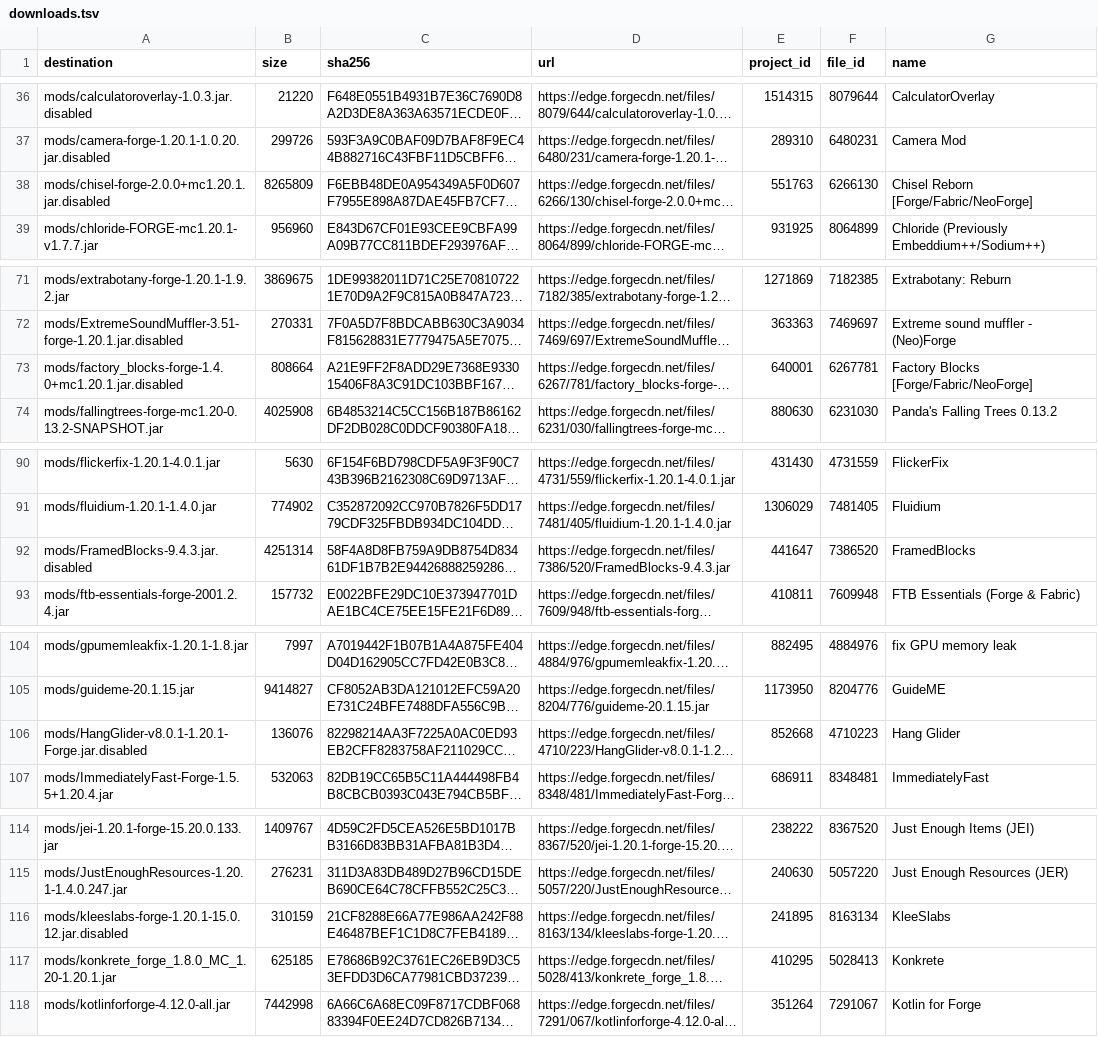
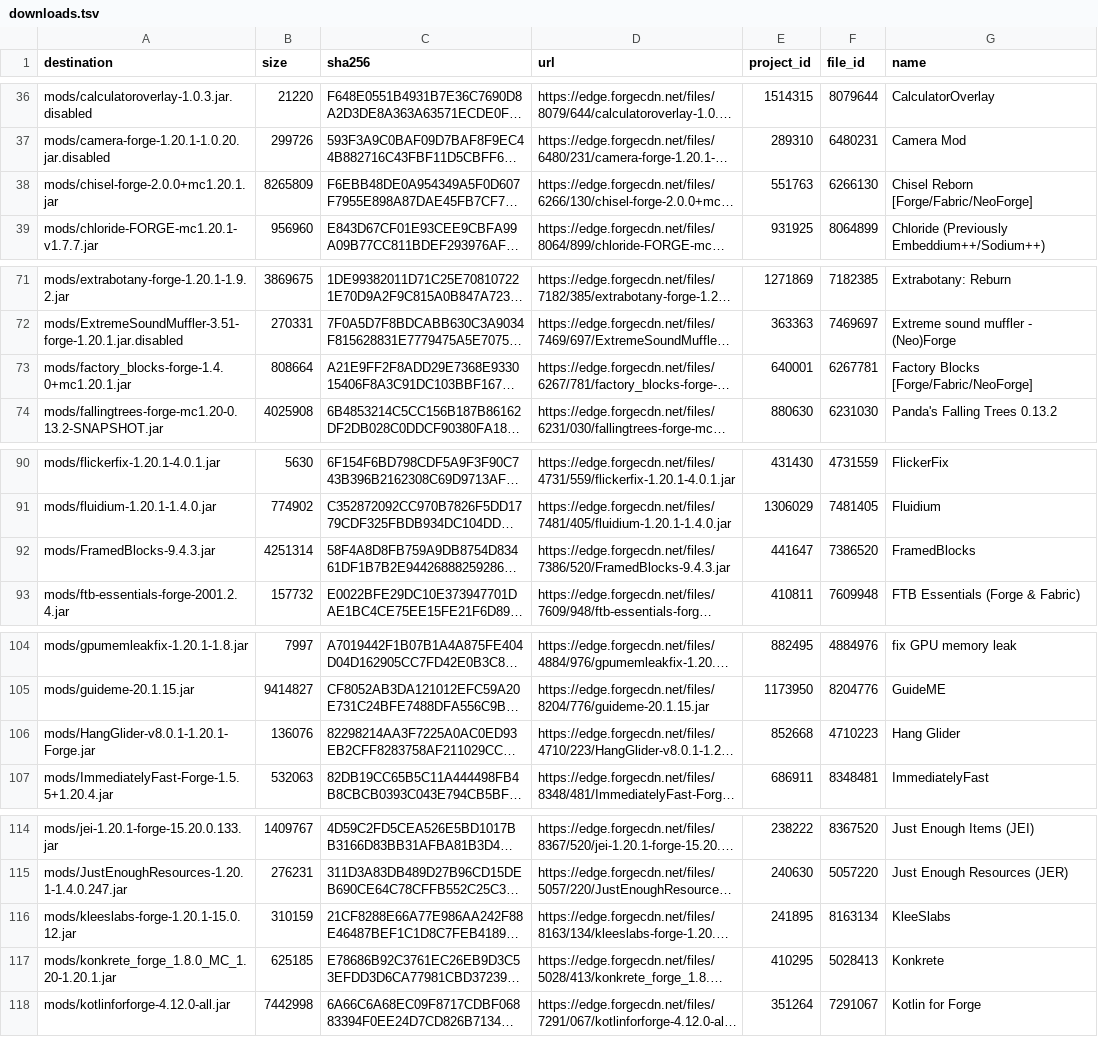
Before and after one commit to ChiefSparrow/gregtech-odyssey-friends, a TSV file: distribution/tlauncher-installer/downloads.tsv, drawn as a sheet; only a part is shown, gaps mark what is left out; long unchanged cells end in …; the diff covers the shown part only; the diff names each change by its address in the sheet, - before the commit and + after, or states it on an @@ line.

Commit message:
Release Friends Edition 1.1.0 with selected optional mods
Enable the seven requested optional mods, add safe in-place migration for both installers, and update the release documentation and verification.

```diff
--- a/distribution/tlauncher-installer/downloads.tsv
+++ b/distribution/tlauncher-installer/downloads.tsv
-A38 (destination): mods/chisel-forge-2.0.0+mc1.20.1.jar.disabled
+A38 (destination): mods/chisel-forge-2.0.0+mc1.20.1.jar
-A73 (destination): mods/factory_blocks-forge-1.4.0+mc1.20.1.jar.disabled
+A73 (destination): mods/factory_blocks-forge-1.4.0+mc1.20.1.jar
-A92 (destination): mods/FramedBlocks-9.4.3.jar.disabled
+A92 (destination): mods/FramedBlocks-9.4.3.jar
-A106 (destination): mods/HangGlider-v8.0.1-1.20.1-Forge.jar.disabled
+A106 (destination): mods/HangGlider-v8.0.1-1.20.1-Forge.jar
-A116 (destination): mods/kleeslabs-forge-1.20.1-15.0.12.jar.disabled
+A116 (destination): mods/kleeslabs-forge-1.20.1-15.0.12.jar
```
Also changed, not shown: 2 edited cells elsewhere in this file, 17 other files.
